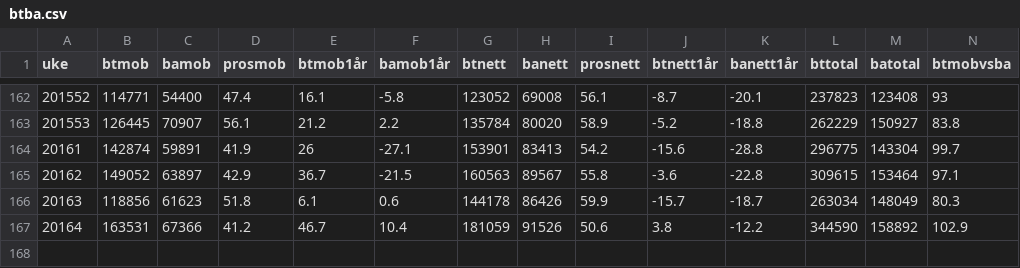
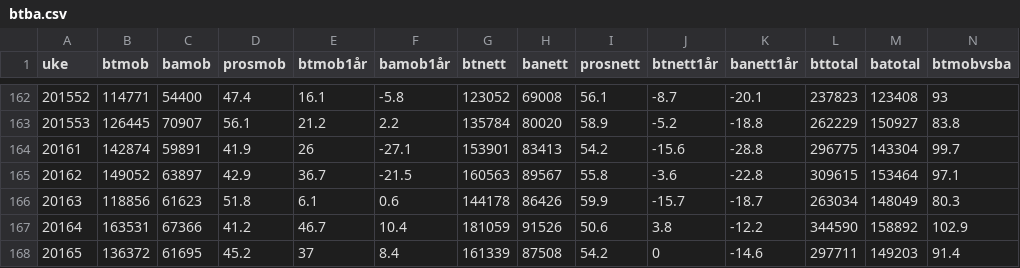
Before and after one commit to chrilur/btbameteret, a CSV file: data/btba.csv, drawn as a sheet; only a part is shown, gaps mark what is left out; the diff names each change by its address in the sheet, - before the commit and + after, or states it on an @@ line.

```diff
--- a/data/btba.csv
+++ b/data/btba.csv
+row 168: 20165 | 136372 | 61695 | 45.2 | 37 | 8.4 | 161339 | 87508 | 54.2 | 0 | -14.6 | 297711 | 149203 | 91.4
```
Also changed, not shown: 2 other files.
